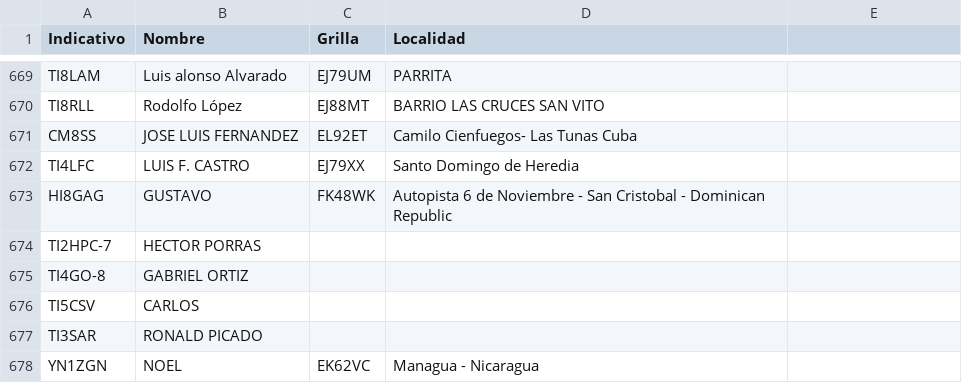
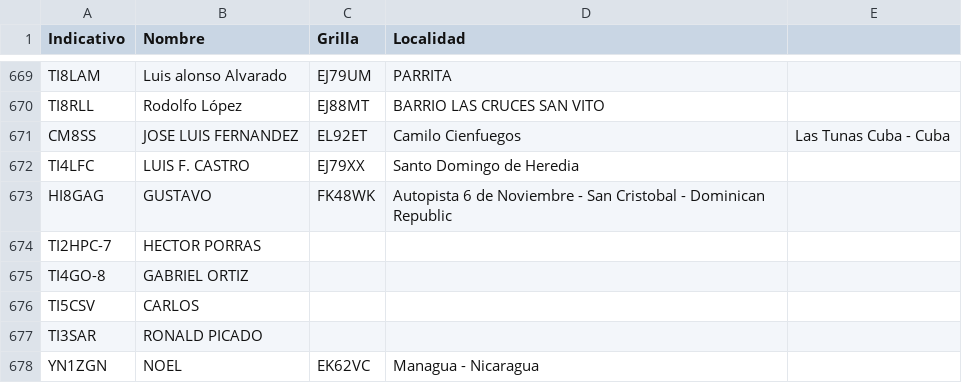
Before and after one commit to ti3wti/revista-matutina, a CSV file: data/radioaficionados.csv, drawn as a sheet; only a part is shown, gaps mark what is left out.

Commit message:
Actualiza grilla/localidad CM8SS

```diff
--- a/data/radioaficionados.csv
+++ b/data/radioaficionados.csv
@@ -670,3 +670,3 @@ TI8LAM,Luis alonso Alvarado,EJ79UM,PARRITA
 TI8RLL,Rodolfo López,EJ88MT,BARRIO LAS CRUCES SAN VITO
-CM8SS,JOSE LUIS FERNANDEZ,EL92ET,Camilo Cienfuegos- Las Tunas  Cuba
+CM8SS,JOSE LUIS FERNANDEZ,EL92ET,Camilo Cienfuegos, "Las Tunas" Cuba - Cuba
 TI4LFC,LUIS F. CASTRO,EJ79XX,Santo Domingo de Heredia
```
